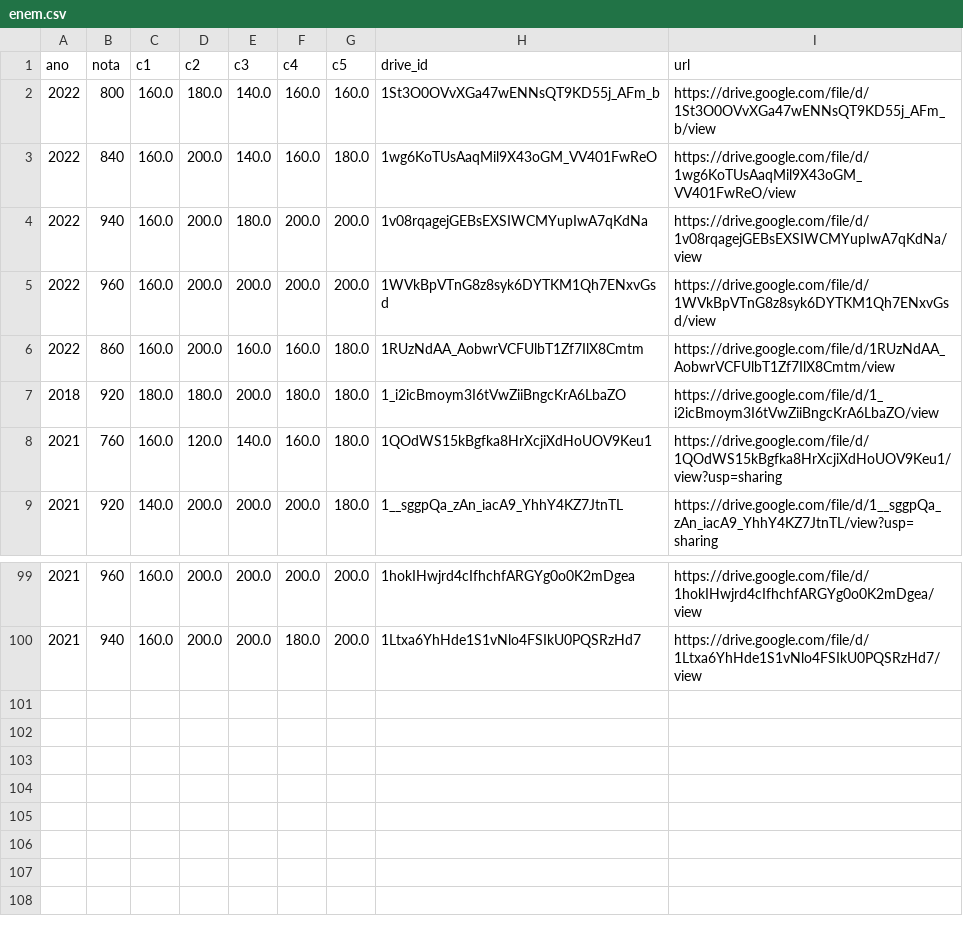
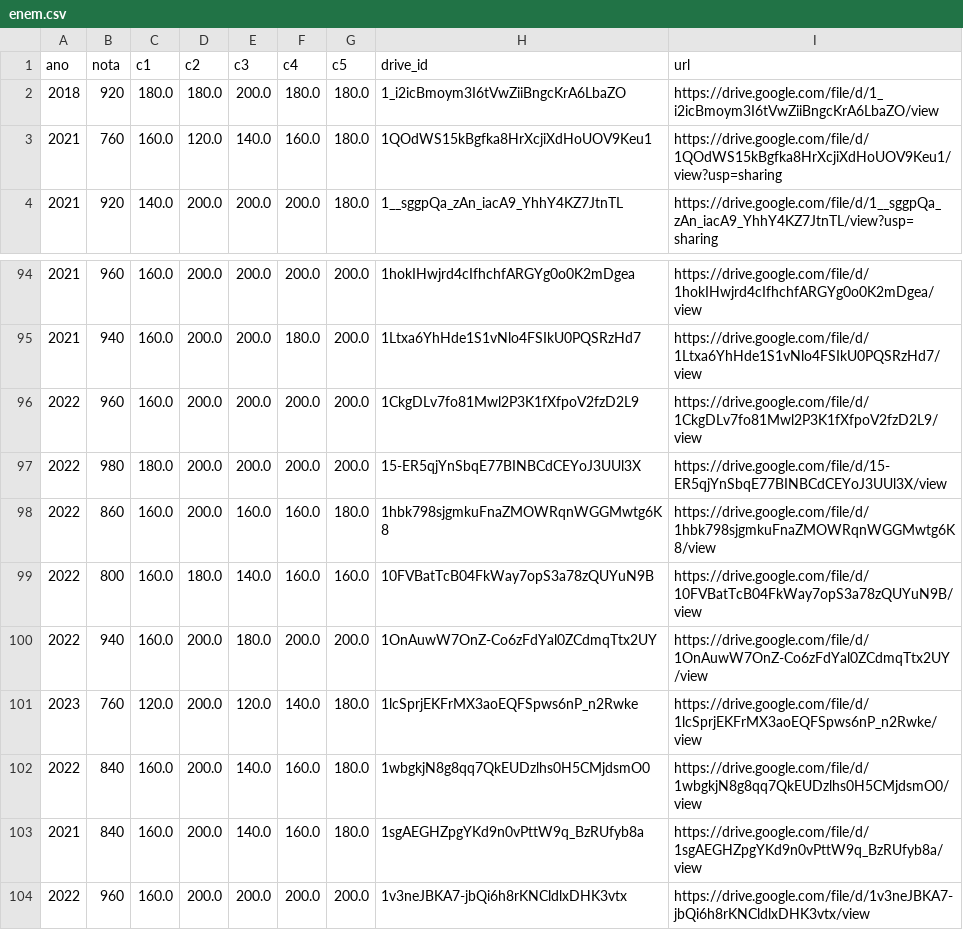
Before and after one commit to ManualDoVestibulando/site, a CSV file: data/4_final/redacoes/enem.csv, drawn as a sheet; only a part is shown, gaps mark what is left out; removed rows and columns are numbered as before the commit, all else as after; the diff names each change by its address in the sheet, - before the commit and + after, or states it on an @@ line.

```diff
--- a/data/4_final/redacoes/enem.csv
+++ b/data/4_final/redacoes/enem.csv
-row 2: 2022 | 800 | 160.0 | 180.0 | 140.0 | 160.0 | 160.0 | 1St3O0OVvXGa47wENNsQT9KD55j_AFm_b | https://drive.google.com/file/d/1St3O0OVvXGa47wENNsQT9KD55j_AFm_b/view
-row 3: 2022 | 840 | 160.0 | 200.0 | 140.0 | 160.0 | 180.0 | 1wg6KoTUsAaqMil9X43oGM_VV401FwReO | https://drive.google.com/file/d/1wg6KoTUsAaqMil9X43oGM_VV401FwReO/view
-row 4: 2022 | 940 | 160.0 | 200.0 | 180.0 | 200.0 | 200.0 | 1v08rqagejGEBsEXSIWCMYupIwA7qKdNa | https://drive.google.com/file/d/1v08rqagejGEBsEXSIWCMYupIwA7qKdNa/view
-row 5: 2022 | 960 | 160.0 | 200.0 | 200.0 | 200.0 | 200.0 | 1WVkBpVTnG8z8syk6DYTKM1Qh7ENxvGsd | https://drive.google.com/file/d/1WVkBpVTnG8z8syk6DYTKM1Qh7ENxvGsd/view
-row 6: 2022 | 860 | 160.0 | 200.0 | 160.0 | 160.0 | 180.0 | 1RUzNdAA_AobwrVCFUlbT1Zf7IlX8Cmtm | https://drive.google.com/file/d/1RUzNdAA_AobwrVCFUlbT1Zf7IlX8Cmtm/view
+row 96: 2022 | 960 | 160.0 | 200.0 | 200.0 | 200.0 | 200.0 | 1CkgDLv7fo81Mwl2P3K1fXfpoV2fzD2L9 | https://drive.google.com/file/d/1CkgDLv7fo81Mwl2P3K1fXfpoV2fzD2L9/view
+row 97: 2022 | 980 | 180.0 | 200.0 | 200.0 | 200.0 | 200.0 | 15-ER5qjYnSbqE77BINBCdCEYoJ3UUl3X | https://drive.google.com/file/d/15-ER5qjYnSbqE77BINBCdCEYoJ3UUl3X/view
+row 98: 2022 | 860 | 160.0 | 200.0 | 160.0 | 160.0 | 180.0 | 1hbk798sjgmkuFnaZMOWRqnWGGMwtg6K8 | https://drive.google.com/file/d/1hbk798sjgmkuFnaZMOWRqnWGGMwtg6K8/view
+row 99: 2022 | 800 | 160.0 | 180.0 | 140.0 | 160.0 | 160.0 | 10FVBatTcB04FkWay7opS3a78zQUYuN9B | https://drive.google.com/file/d/10FVBatTcB04FkWay7opS3a78zQUYuN9B/view
+row 100: 2022 | 940 | 160.0 | 200.0 | 180.0 | 200.0 | 200.0 | 1OnAuwW7OnZ-Co6zFdYal0ZCdmqTtx2UY | https://drive.google.com/file/d/1OnAuwW7OnZ-Co6zFdYal0ZCdmqTtx2UY/view
+row 101: 2023 | 760 | 120.0 | 200.0 | 120.0 | 140.0 | 180.0 | 1lcSprjEKFrMX3aoEQFSpws6nP_n2Rwke | https://drive.google.com/file/d/1lcSprjEKFrMX3aoEQFSpws6nP_n2Rwke/view
+row 102: 2022 | 840 | 160.0 | 200.0 | 140.0 | 160.0 | 180.0 | 1wbgkjN8g8qq7QkEUDzlhs0H5CMjdsmO0 | https://drive.google.com/file/d/1wbgkjN8g8qq7QkEUDzlhs0H5CMjdsmO0/view
+row 103: 2021 | 840 | 160.0 | 200.0 | 140.0 | 160.0 | 180.0 | 1sgAEGHZpgYKd9n0vPttW9q_BzRUfyb8a | https://drive.google.com/file/d/1sgAEGHZpgYKd9n0vPttW9q_BzRUfyb8a/view
+row 104: 2022 | 960 | 160.0 | 200.0 | 200.0 | 200.0 | 200.0 | 1v3neJBKA7-jbQi6h8rKNCldlxDHK3vtx | https://drive.google.com/file/d/1v3neJBKA7-jbQi6h8rKNCldlxDHK3vtx/view
```
Also changed, not shown: data/2_intermediate/forms/enem/2022.csv, data/3_processed/forms/enem/2022.csv, 8 other files.
